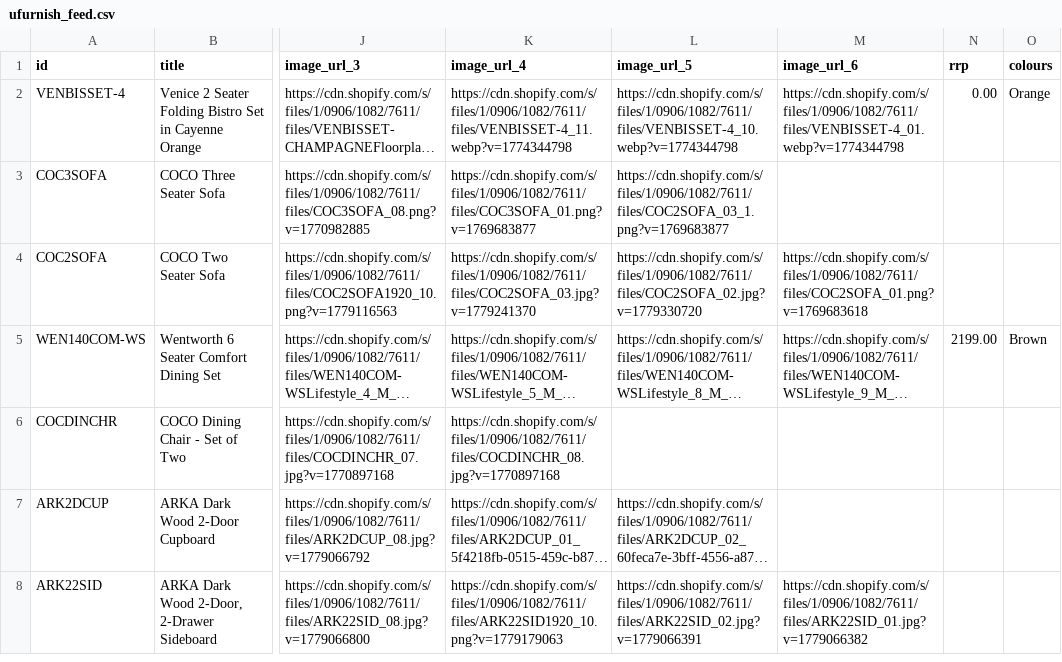
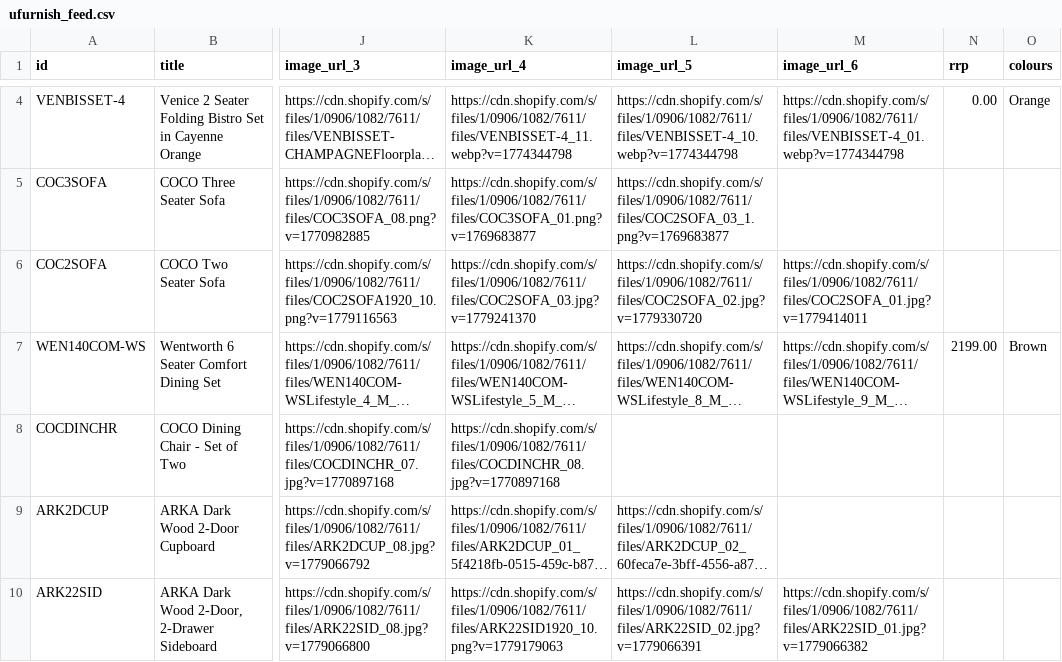
Before and after one commit to Royalcraft1990/Royalcraftproductfeed, a CSV file: ufurnish_feed.csv, drawn as a sheet; only a part is shown, gaps mark what is left out; long unchanged cells end in …; addresses are those after the commit; the diff covers the shown part only; the diff names each change by its address in the sheet, - before the commit and + after, or states it on an @@ line.

```diff
--- a/ufurnish_feed.csv
+++ b/ufurnish_feed.csv
-M6 (image_url_6): https://cdn.shopify.com/s/files/1/0906/1082/7611/files/COC2SOFA_01.png?v=1769683618
+M6 (image_url_6): https://cdn.shopify.com/s/files/1/0906/1082/7611/files/COC2SOFA_01.jpg?v=1779414011
```
Also changed, not shown: 2 added rows and 3 edited cells elsewhere in this file.
